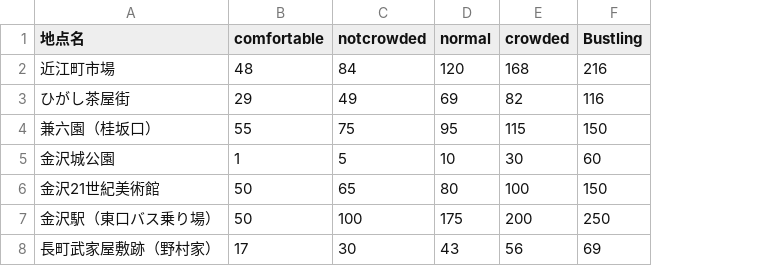
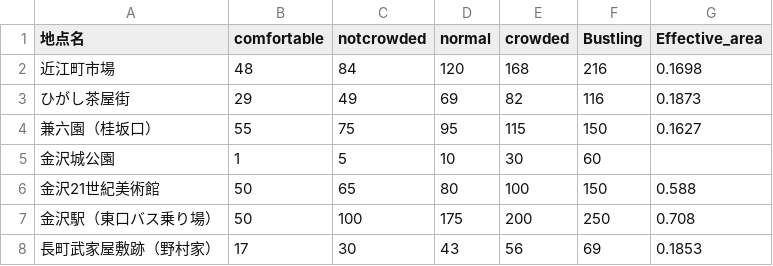
Before and after one commit to BeeB-C4N/crowdedmap2, a CSV file: data/crowded_milli_criterion.csv, drawn as a sheet; the diff names each change by its address in the sheet, - before the commit and + after, or states it on an @@ line.

Commit message:
Add files via upload

```diff
--- a/data/crowded_milli_criterion.csv
+++ b/data/crowded_milli_criterion.csv
+column G (Effective_area), rows 2-8: 0.1698 | 0.1873 | 0.1627 |  | 0.588 | 0.708 | 0.1853
```
